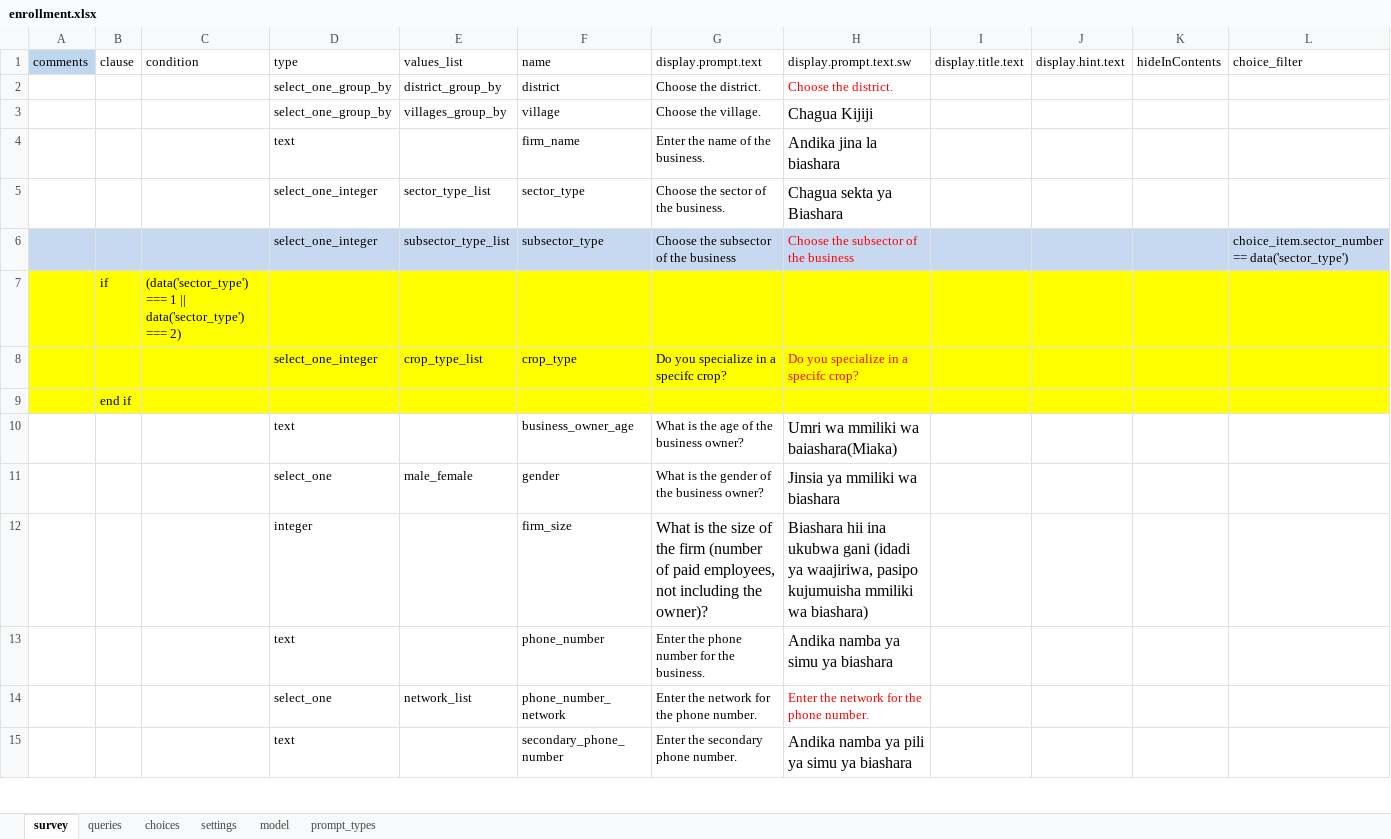
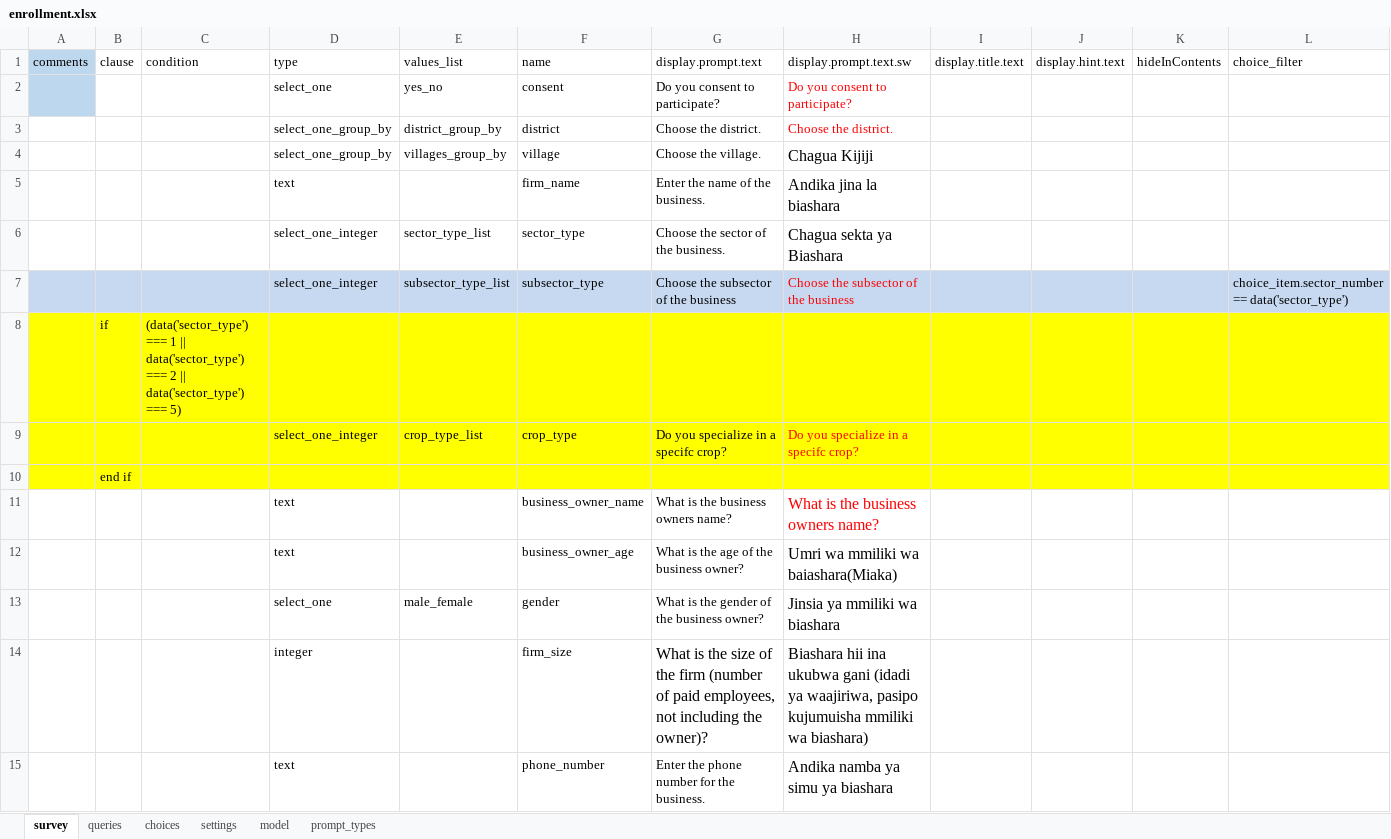
Before and after one commit to clarlars/app-designer, an Excel workbook: app/config/tables/business/forms/enrollment/enrollment.xlsx, sheet survey, drawn as a sheet; only a part is shown; the shorter side is filled out with more unchanged rows; values as stored, in another font and other column widths than the file's, no borders; addresses are those after the commit; rows hold the shown columns only; the diff names each change by its address in the sheet, - before the commit and + after, or states it on an @@ line.

```diff
--- a/app/config/tables/business/forms/enrollment/enrollment.xlsx (sheet survey)
+++ b/app/config/tables/business/forms/enrollment/enrollment.xlsx (sheet survey)
+row 2:  |  |  | select_one | yes_no | consent | Do you consent to participate? | Do you consent to participate?
-C8 (condition): …data('sector_type') === 2)
+C8 (condition): …data('sector_type') === 2 || data('sector_type') === 5)
+row 11:  |  |  | text |  | business_owner_name | What is the business owners name? | What is the business owners name?
```
Also changed, not shown: sheet choices, sheet model, app/config/tables/business/forms/business/business.xlsx, 6 other files.
